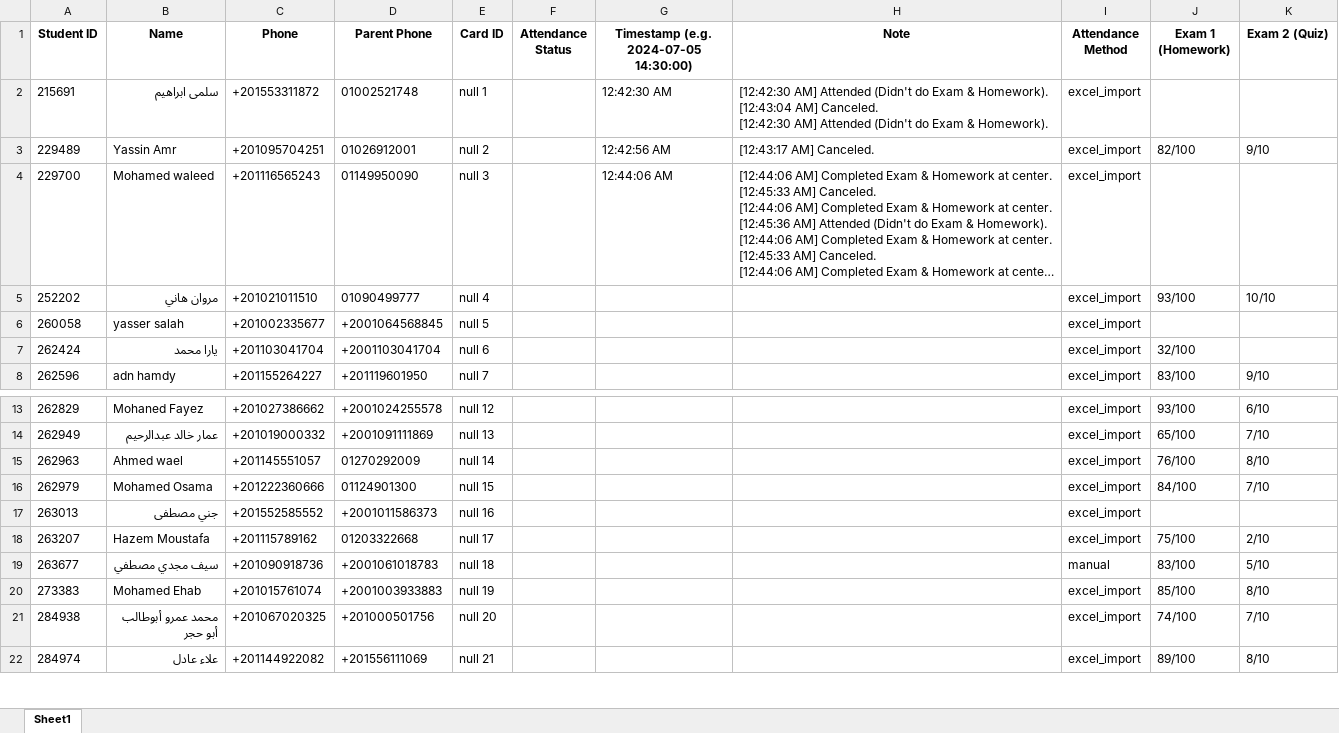
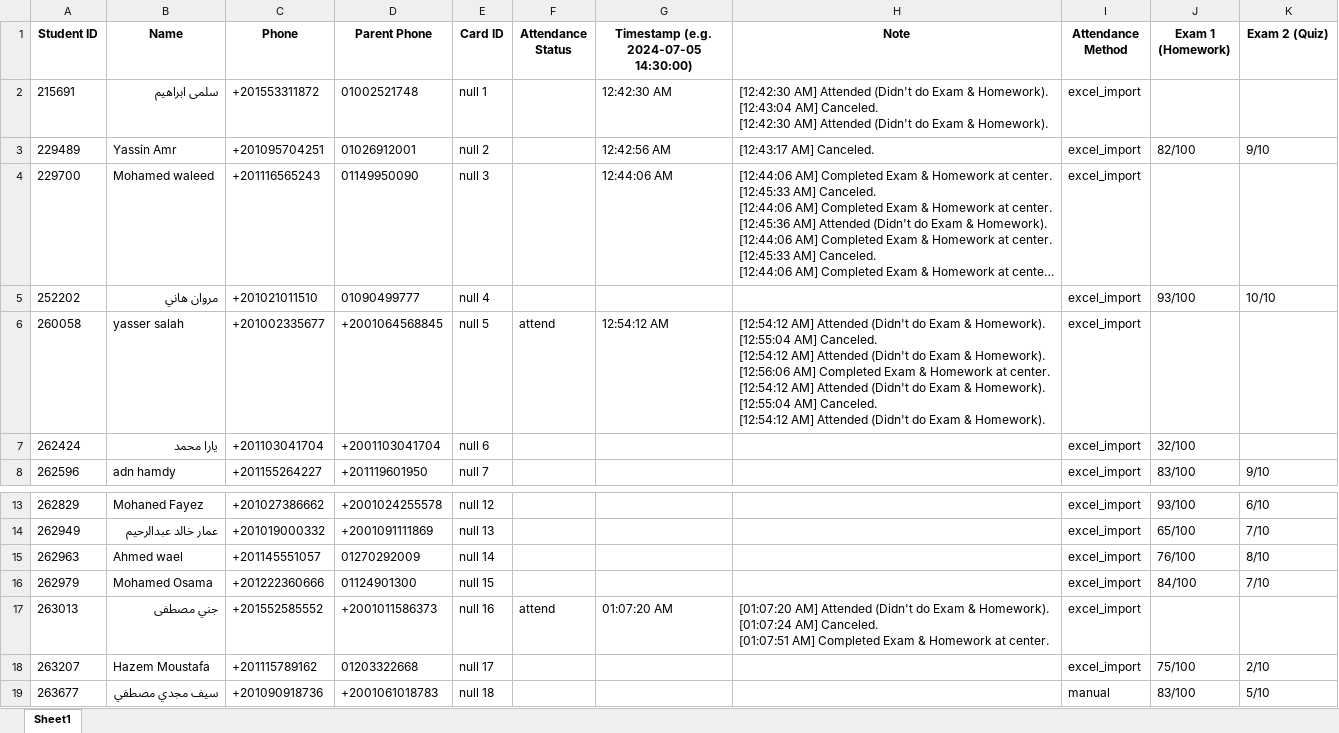
Before and after one commit to aboayman-oss/raw, an Excel workbook: Sessions/2nd October session 1.xlsx, sheet Sheet1, drawn as a sheet; only a part is shown, gaps mark what is left out; the shorter side is filled out with more unchanged rows; long unchanged cells end in …; values as stored, in another font and other column widths than the file's, no borders; ↵ is a line break in a cell; the diff names each change by its address in the sheet, - before the commit and + after, or states it on an @@ line.

Commit message:
Refactor note collection logic in ScanWindow for improved handling of raw text and cleaning process

```diff
--- a/Sessions/2nd October session 1.xlsx (sheet Sheet1)
+++ b/Sessions/2nd October session 1.xlsx (sheet Sheet1)
-F6 (Attendance Status): (empty)
+F6 (Attendance Status): attend
-G6: (empty)
+G6: 12:54:12 AM
-H6 (Note): (empty)
+H6 (Note): [12:54:12 AM] Attended (Didn't do Exam & Homework). ↵ [12:55:04 AM] Canceled. ↵ [12:54:12 AM] Attended (Didn't do Exam & Homework). ↵ [12:56:06 AM] Completed Exam & Homework at center. ↵ [12:54:12 AM] Attended (Didn't do Exam & Homework). ↵ [12:55:04 AM] Canceled. ↵ [12:54:12 AM] Attended (Didn't do Exam & Homework).
-F17 (Attendance Status): (empty)
+F17 (Attendance Status): attend
-G17: (empty)
+G17: 01:07:20 AM
-H17 (Note): (empty)
+H17 (Note): [01:07:20 AM] Attended (Didn't do Exam & Homework). ↵ [01:07:24 AM] Canceled. ↵ [01:07:51 AM] Completed Exam & Homework at center.
```
Also changed, not shown: 1 other file.
